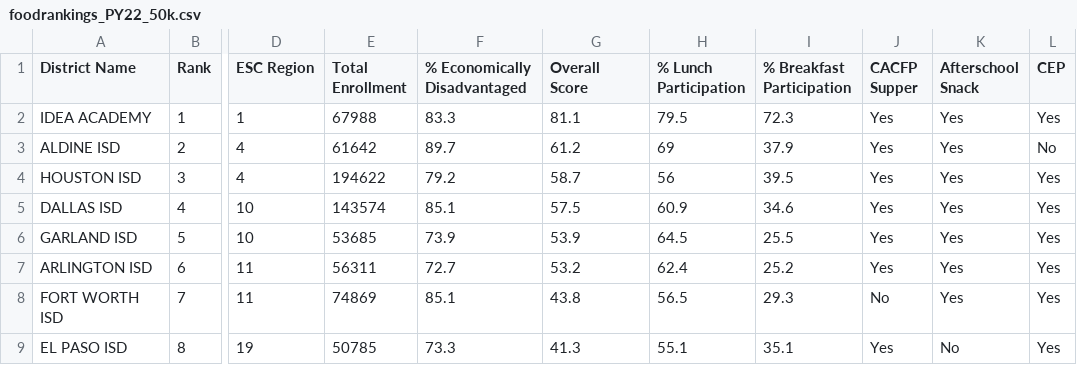
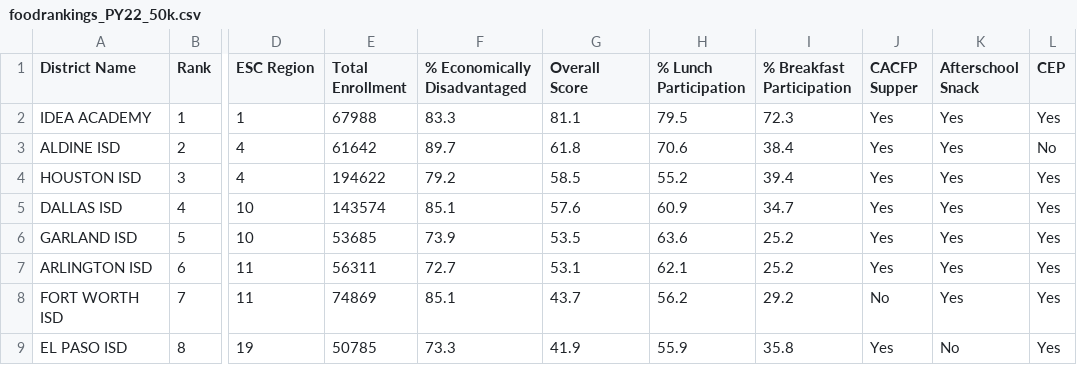
Before and after one commit to amyshuff/Food-Rankings-2021-2022, a CSV file: foodrankings_PY22_50k.csv, drawn as a sheet; only a part is shown, gaps mark what is left out; the diff names each change by its address in the sheet, - before the commit and + after, or states it on an @@ line.

```diff
--- a/foodrankings_PY22_50k.csv
+++ b/foodrankings_PY22_50k.csv
-G3 (Overall Score): 61.2
+G3 (Overall Score): 61.8
-H3 (% Lunch Participation): 69
+H3 (% Lunch Participation): 70.6
-I3 (% Breakfast Participation): 37.9
+I3 (% Breakfast Participation): 38.4
-G4 (Overall Score): 58.7
+G4 (Overall Score): 58.5
-H4 (% Lunch Participation): 56
+H4 (% Lunch Participation): 55.2
-I4 (% Breakfast Participation): 39.5
+I4 (% Breakfast Participation): 39.4
-G5 (Overall Score): 57.5
+G5 (Overall Score): 57.6
-I5 (% Breakfast Participation): 34.6
+I5 (% Breakfast Participation): 34.7
-G6 (Overall Score): 53.9
+G6 (Overall Score): 53.5
-H6 (% Lunch Participation): 64.5
+H6 (% Lunch Participation): 63.6
-I6 (% Breakfast Participation): 25.5
+I6 (% Breakfast Participation): 25.2
-G7 (Overall Score): 53.2
+G7 (Overall Score): 53.1
-H7 (% Lunch Participation): 62.4
+H7 (% Lunch Participation): 62.1
-G8 (Overall Score): 43.8
+G8 (Overall Score): 43.7
-H8 (% Lunch Participation): 56.5
+H8 (% Lunch Participation): 56.2
-I8 (% Breakfast Participation): 29.3
+I8 (% Breakfast Participation): 29.2
-G9 (Overall Score): 41.3
+G9 (Overall Score): 41.9
-H9 (% Lunch Participation): 55.1
+H9 (% Lunch Participation): 55.9
-I9 (% Breakfast Participation): 35.1
+I9 (% Breakfast Participation): 35.8
```
Also changed, not shown: foodrankings_PY22_10k.csv, foodrankings_PY22_middleincome.csv, 2 other files.
